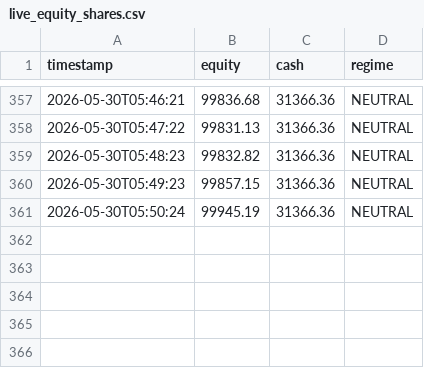
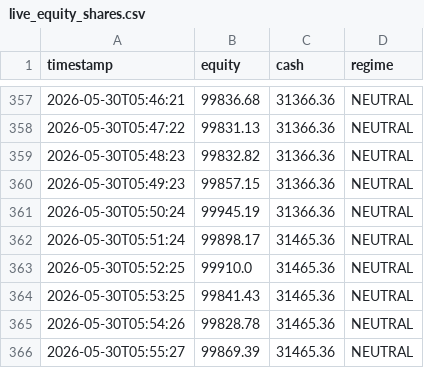
Before and after one commit to khinebo/trading_dashboard, a CSV file: live_equity_shares.csv, drawn as a sheet; only a part is shown, gaps mark what is left out.

```diff
--- a/live_equity_shares.csv
+++ b/live_equity_shares.csv
@@ -361 +361,6 @@ timestamp,equity,cash,regime
 2026-05-30T05:50:24,99945.19,31366.36,NEUTRAL
+2026-05-30T05:51:24,99898.17,31465.36,NEUTRAL
+2026-05-30T05:52:25,99910.0,31465.36,NEUTRAL
+2026-05-30T05:53:25,99841.43,31465.36,NEUTRAL
+2026-05-30T05:54:26,99828.78,31465.36,NEUTRAL
+2026-05-30T05:55:27,99869.39,31465.36,NEUTRAL
```
Also changed, not shown: live_equity_crypto.csv, live_trades_shares.csv.
